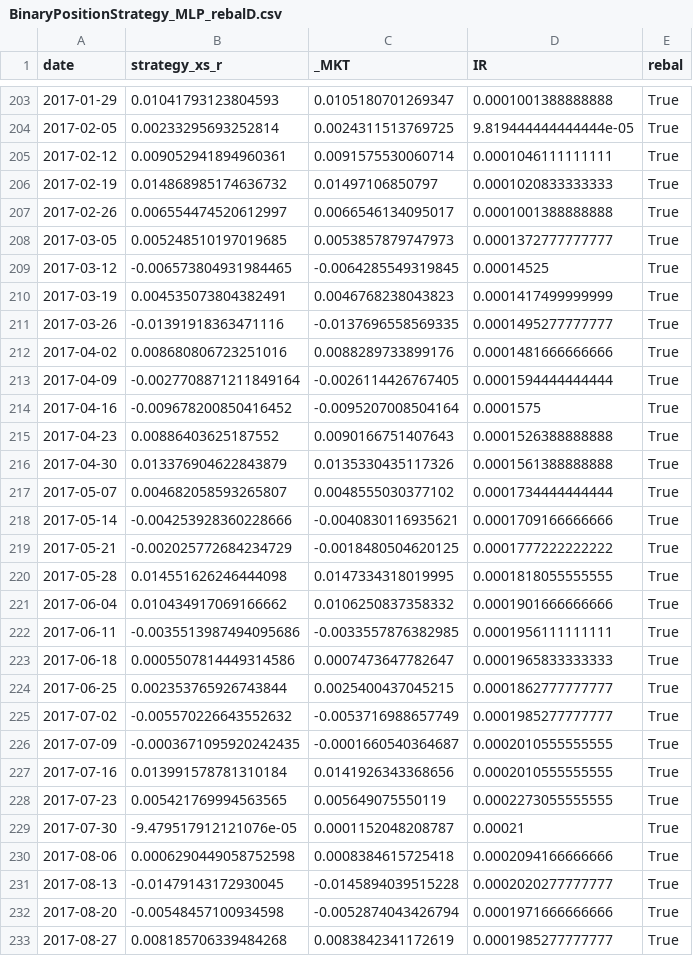
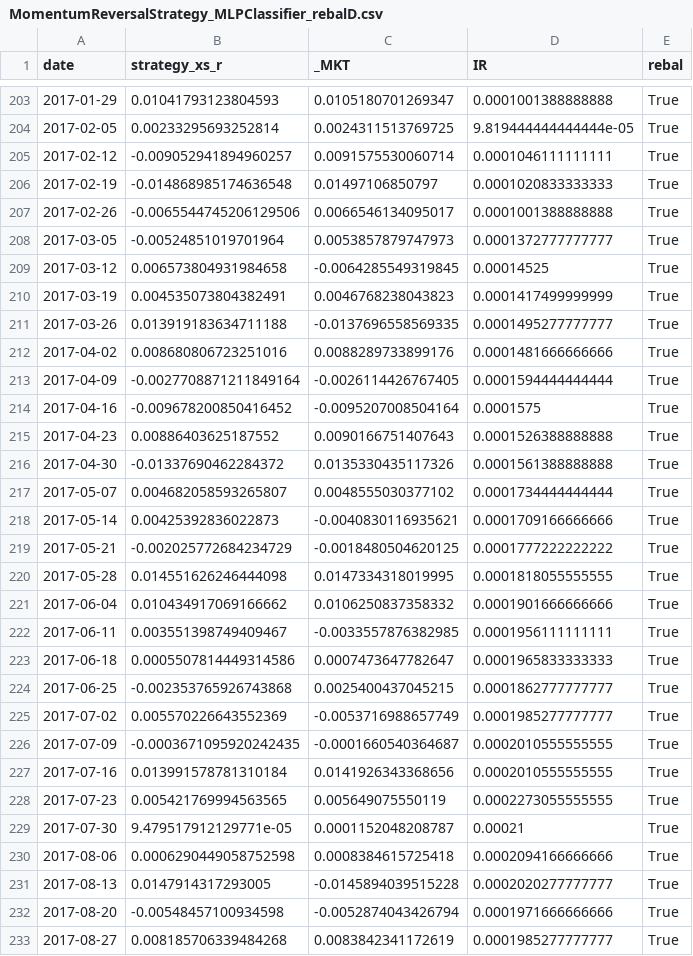
Before and after one commit to v-buchkov/ipsqt, a CSV file: backtests/runs/MomentumReversalStrategy_MLPClassifier_rebalD.csv (was backtests/runs/BinaryPositionStrategy_MLP_rebalD.csv), drawn as a sheet; only a part is shown, gaps mark what is left out; the diff covers the shown part only.

```diff
--- a/backtests/runs/BinaryPositionStrategy_MLP_rebalD.csv
+++ b/backtests/runs/MomentumReversalStrategy_MLPClassifier_rebalD.csv
@@ -204,9 +204,9 @@ date,strategy_xs_r,_MKT,IR,rebal
 2017-02-05,0.00233295693252814,0.0024311513769725,9.819444444444444e-05,True
-2017-02-12,0.009052941894960361,0.0091575530060714,0.0001046111111111,True
-2017-02-19,0.014868985174636732,0.01497106850797,0.0001020833333333,True
-2017-02-26,0.006554474520612997,0.0066546134095017,0.0001001388888888,True
-2017-03-05,0.005248510197019685,0.0053857879747973,0.0001372777777777,True
-2017-03-12,-0.006573804931984465,-0.0064285549319845,0.00014525,True
+2017-02-12,-0.009052941894960257,0.0091575530060714,0.0001046111111111,True
+2017-02-19,-0.014868985174636548,0.01497106850797,0.0001020833333333,True
+2017-02-26,-0.0065544745206129506,0.0066546134095017,0.0001001388888888,True
+2017-03-05,-0.00524851019701964,0.0053857879747973,0.0001372777777777,True
+2017-03-12,0.006573804931984658,-0.0064285549319845,0.00014525,True
 2017-03-19,0.004535073804382491,0.0046768238043823,0.0001417499999999,True
-2017-03-26,-0.01391918363471116,-0.0137696558569335,0.0001495277777777,True
+2017-03-26,0.013919183634711188,-0.0137696558569335,0.0001495277777777,True
 2017-04-02,0.008680806723251016,0.0088289733899176,0.0001481666666666,True
@@ -215,5 +215,5 @@ date,strategy_xs_r,_MKT,IR,rebal
 2017-04-23,0.00886403625187552,0.0090166751407643,0.0001526388888888,True
-2017-04-30,0.013376904622843879,0.0135330435117326,0.0001561388888888,True
+2017-04-30,-0.01337690462284372,0.0135330435117326,0.0001561388888888,True
 2017-05-07,0.004682058593265807,0.0048555030377102,0.0001734444444444,True
-2017-05-14,-0.004253928360228666,-0.0040830116935621,0.0001709166666666,True
+2017-05-14,0.00425392836022873,-0.0040830116935621,0.0001709166666666,True
 2017-05-21,-0.002025772684234729,-0.0018480504620125,0.0001777222222222,True
@@ -221,6 +221,6 @@ date,strategy_xs_r,_MKT,IR,rebal
 2017-06-04,0.010434917069166662,0.0106250837358332,0.0001901666666666,True
-2017-06-11,-0.0035513987494095686,-0.0033557876382985,0.0001956111111111,True
+2017-06-11,0.003551398749409467,-0.0033557876382985,0.0001956111111111,True
 2017-06-18,0.0005507814449314586,0.0007473647782647,0.0001965833333333,True
-2017-06-25,0.002353765926743844,0.0025400437045215,0.0001862777777777,True
-2017-07-02,-0.005570226643552632,-0.0053716988657749,0.0001985277777777,True
+2017-06-25,-0.002353765926743868,0.0025400437045215,0.0001862777777777,True
+2017-07-02,0.005570226643552369,-0.0053716988657749,0.0001985277777777,True
 2017-07-09,-0.0003671095920242435,-0.0001660540364687,0.0002010555555555,True
@@ -228,5 +228,5 @@ date,strategy_xs_r,_MKT,IR,rebal
 2017-07-23,0.005421769994563565,0.005649075550119,0.0002273055555555,True
-2017-07-30,-9.479517912121076e-05,0.0001152048208787,0.00021,True
+2017-07-30,9.479517912129771e-05,0.0001152048208787,0.00021,True
 2017-08-06,0.0006290449058752598,0.0008384615725418,0.0002094166666666,True
-2017-08-13,-0.01479143172930045,-0.0145894039515228,0.0002020277777777,True
+2017-08-13,0.0147914317293005,-0.0145894039515228,0.0002020277777777,True
 2017-08-20,-0.00548457100934598,-0.0052874043426794,0.0001971666666666,True
```
Also changed, not shown: 117 edited cells elsewhere in this file, 20 other files.
